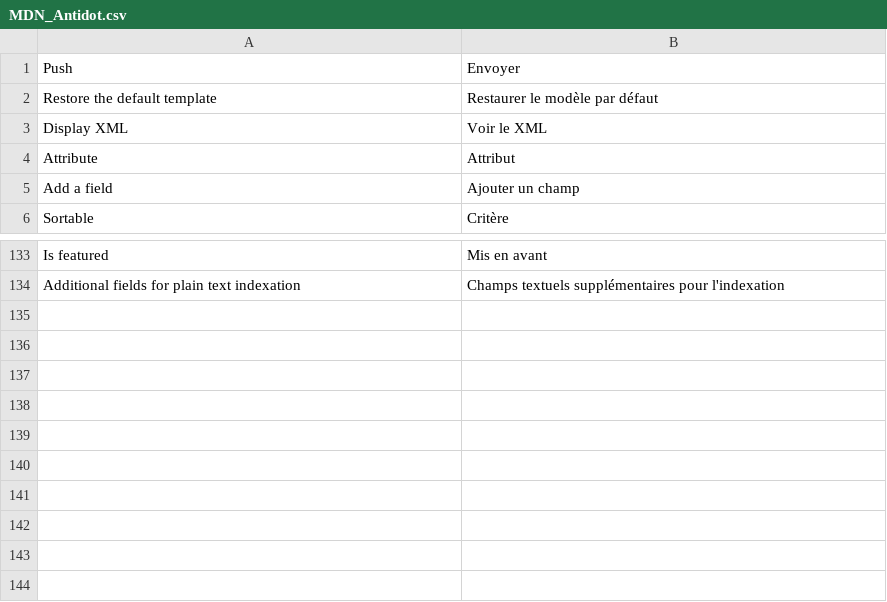
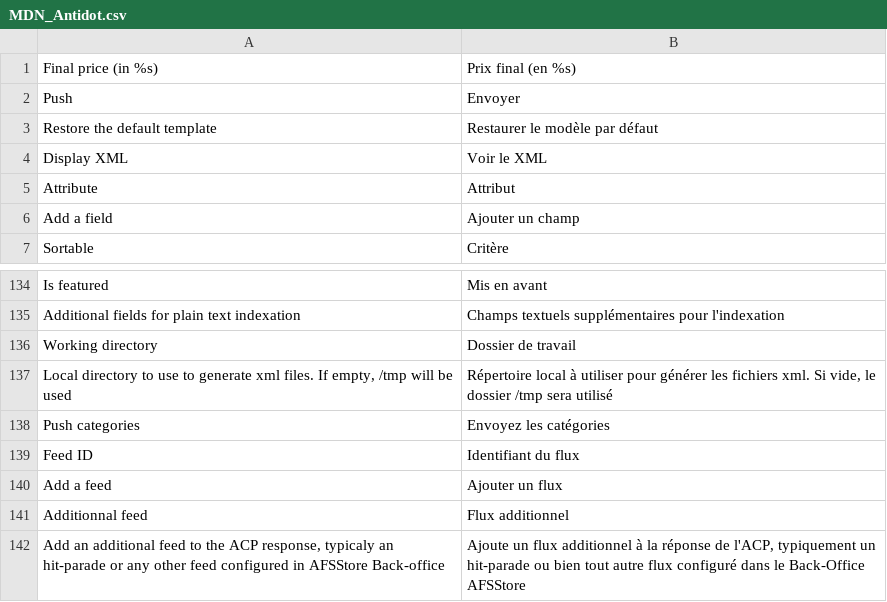
Before and after one commit to OpenMageModuleFostering/antidot_antidot, a CSV file: app/locale/fr_CA/MDN_Antidot.csv, drawn as a sheet; only a part is shown, gaps mark what is left out; the diff names each change by its address in the sheet, - before the commit and + after, or states it on an @@ line.

```diff
--- a/app/locale/fr_CA/MDN_Antidot.csv
+++ b/app/locale/fr_CA/MDN_Antidot.csv
+row 1: Final price (in %s) | Prix final (en %s)
+row 136: Working directory | Dossier de travail
+row 137: Local directory to use to generate xml files. If empty, /tmp will be used | Répertoire local à utiliser pour générer les fichiers xml. Si vide, le dossier /tmp sera utilisé
+row 138: Push categories | Envoyez les catégories
+row 139: Feed ID | Identifiant du flux
+row 140: Add a feed | Ajouter un flux
+row 141: Additionnal feed | Flux additionnel
+row 142: Add an additional feed to the ACP response, typicaly an hit-parade or any other feed configured in AFSStore Back-office | Ajoute un flux additionnel à la réponse de l'ACP, typiquement un hit-parade ou bien tout autre flux configuré dans le Back-Office AFSStore
```
Also changed, not shown: app/locale/de_AT/MDN_Antidot.csv, app/locale/de_CH/MDN_Antidot.csv, 18 other files.
